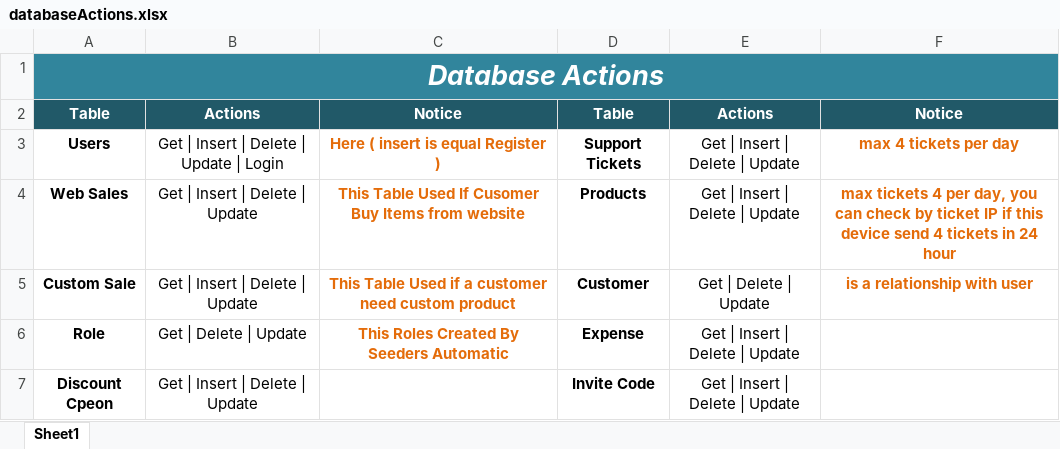
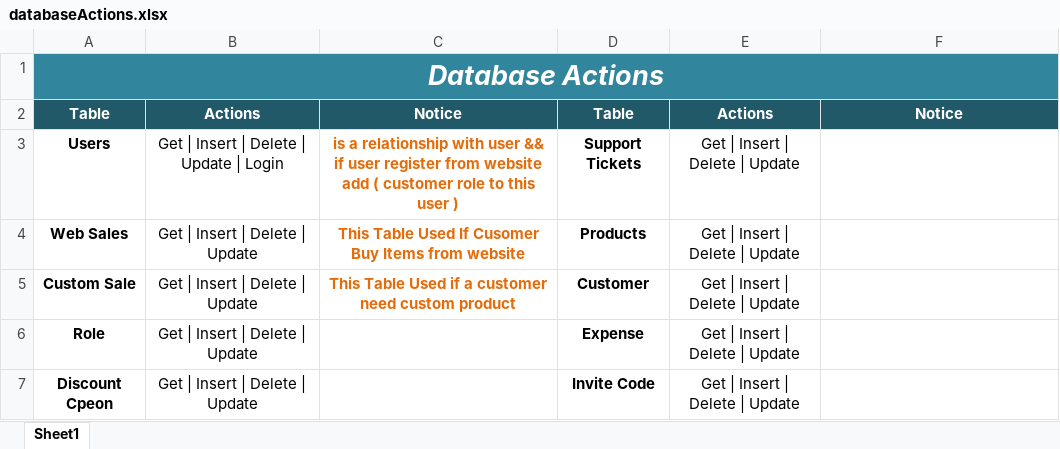
Before and after one commit to dsc-youssef/solution, an Excel workbook: plan/databaseActions.xlsx, sheet Sheet1, drawn as a sheet; values as stored, in another font and other column widths than the file's, no borders; the diff names each change by its address in the sheet, - before the commit and + after, or states it on an @@ line.

Commit message:
update database tables

```diff
--- a/plan/databaseActions.xlsx (sheet Sheet1)
+++ b/plan/databaseActions.xlsx (sheet Sheet1)
-C3: Here ( insert is equal Register )
+C3: is a relationship with user && if user register from website add ( customer role to this user )
-F3: max 4 tickets per day
+F3: (empty)
-F4: max tickets 4 per day, you can check by ticket IP if this device send 4 tickets in 24 hour
+F4: (empty)
-E5: Get | Delete | Update
+E5: Get | Insert | Delete | Update
-F5: is a relationship with user
+F5: (empty)
-B6: Get | Delete | Update
+B6: Get | Insert | Delete | Update
-C6: This Roles Created By Seeders Automatic
+C6: (empty)
```
Also changed, not shown: 22 other files.
